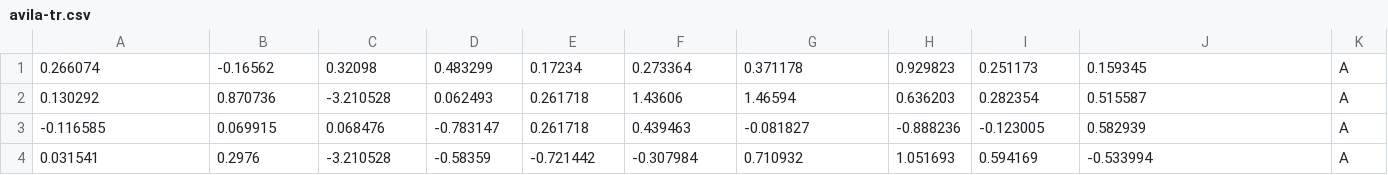
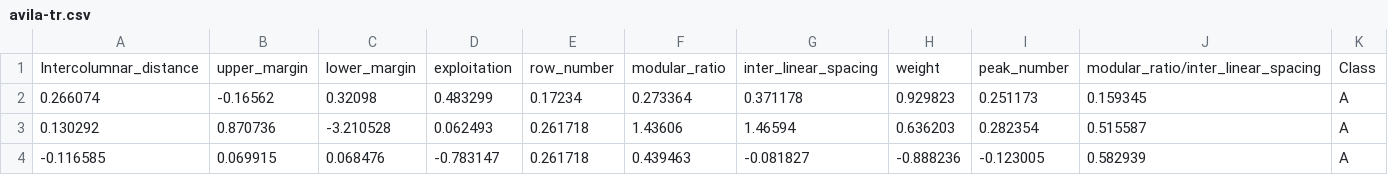
Before and after one commit to saigadu123/Location-of-Avila-file, a CSV file: avila-tr.csv, drawn as a sheet; only a part is shown; the shorter side is filled out with more unchanged rows.

Commit message:
Update avila-tr.csv

```diff
--- a/avila-tr.csv
+++ b/avila-tr.csv
@@ -1 +1,2 @@
+Intercolumnar_distance,upper_margin,lower_margin,exploitation,row_number,modular_ratio,inter_linear_spacing,weight,peak_number,modular_ratio/inter_linear_spacing,Class
 0.266074,-0.16562,0.32098,0.483299,0.17234,0.273364,0.371178,0.929823,0.251173,0.159345,A
```
